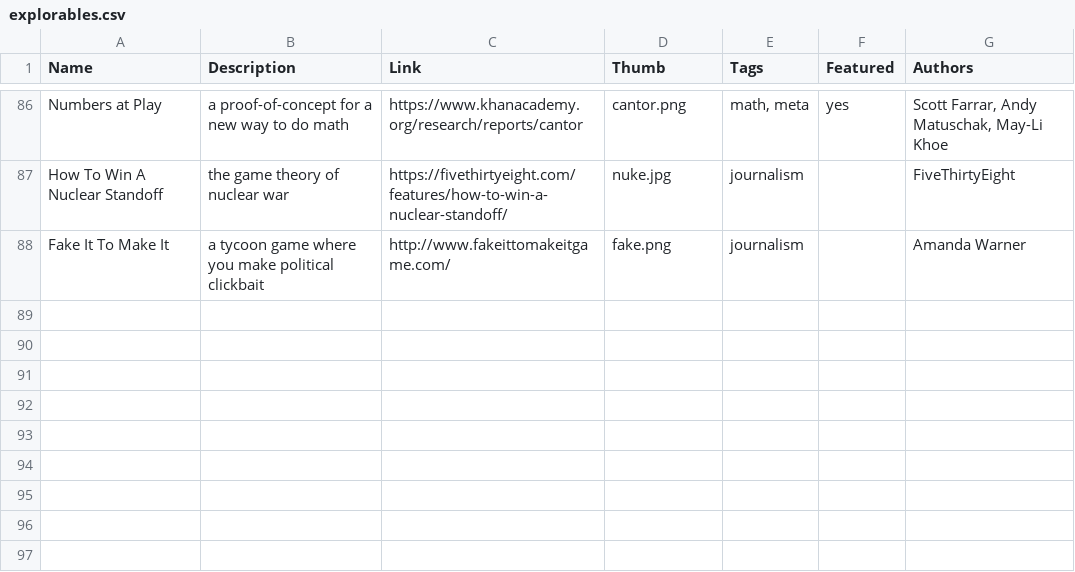
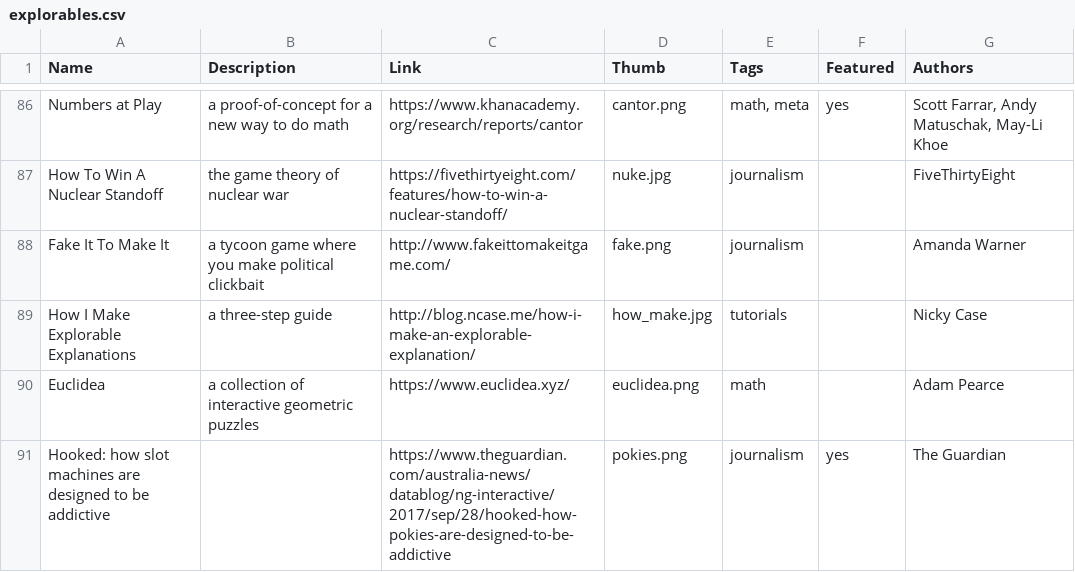
Before and after one commit to explorableexplanations/explorableexplanations.github.io, a CSV file: -data/explorables.csv, drawn as a sheet; only a part is shown, gaps mark what is left out.

Commit message:
three more stuff

```diff
--- a/-data/explorables.csv
+++ b/-data/explorables.csv
@@ -88 +88,4 @@
 "Fake It To Make It","a tycoon game where you make political clickbait","http://www.fakeittomakeitgame.com/","fake.png","journalism","","Amanda Warner"
+"How I Make Explorable Explanations","a three-step guide","http://blog.ncase.me/how-i-make-an-explorable-explanation/","how_make.jpg","tutorials","","Nicky Case"
+"Euclidea","a collection of interactive geometric puzzles","https://www.euclidea.xyz/","euclidea.png","math","","Adam Pearce"
+"Hooked: how slot machines are designed to be addictive","","https://www.theguardian.com/australia-news/datablog/ng-interactive/2017/sep/28/hooked-how-pokies-are-designed-to-be-addictive","pokies.png","journalism","yes","The Guardian"
```
Also changed, not shown: 3 other files.
